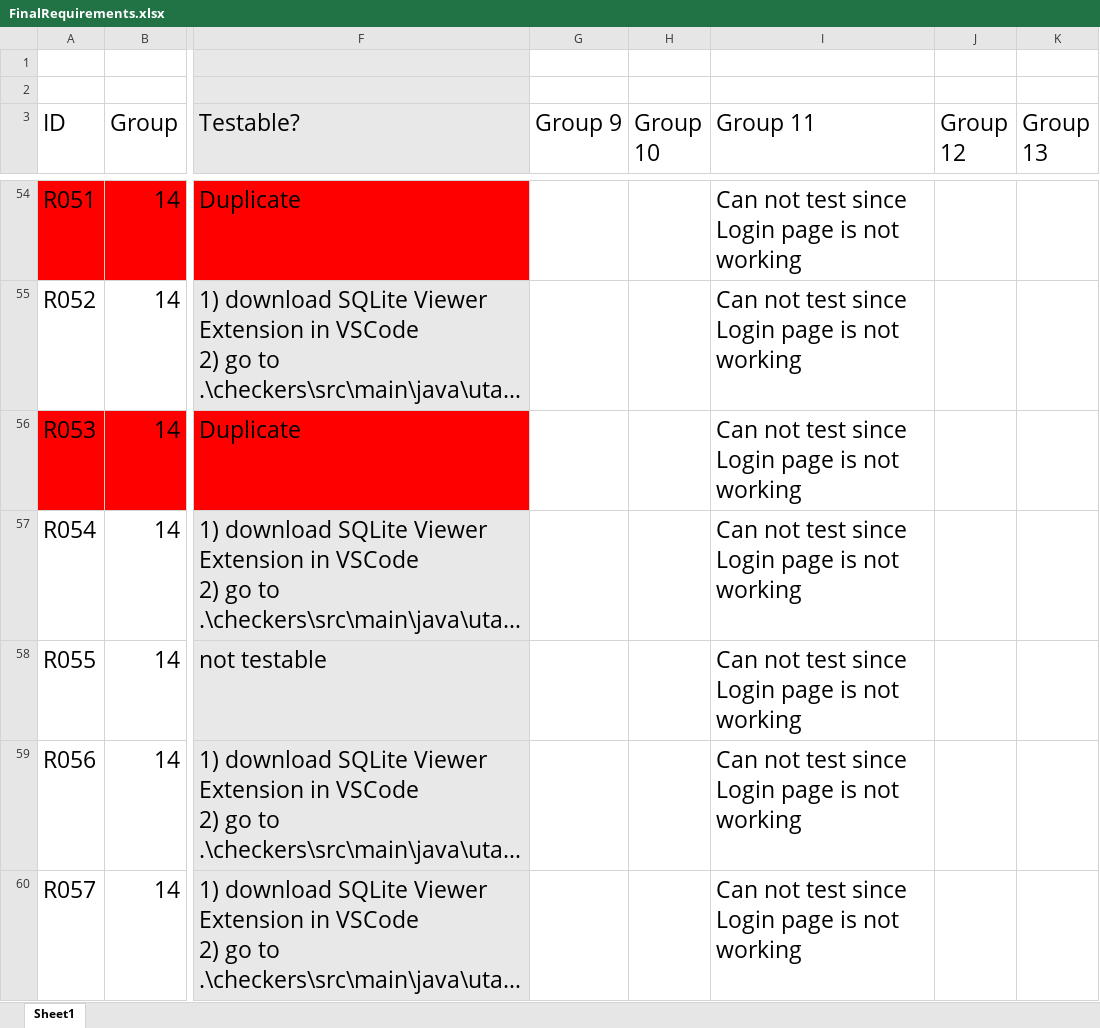
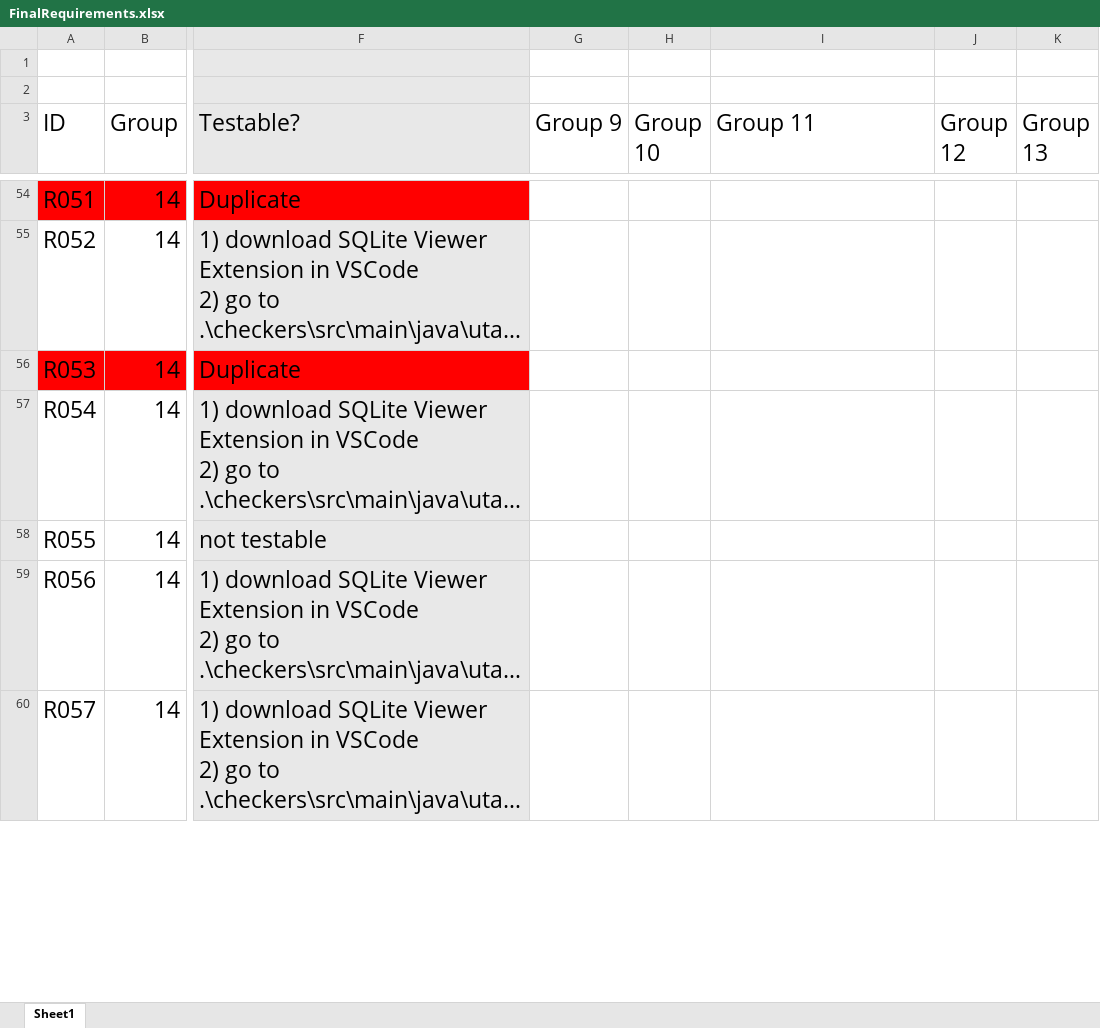
Before and after one commit to utastudents/cse3310-sp25-003, an Excel workbook: FinalRequirements.xlsx, sheet Sheet1, drawn as a sheet; only a part is shown, gaps mark what is left out; long unchanged cells end in …; values as stored, in another font and other column widths than the file's, no borders; charts and pictures and table styles not drawn; the diff covers the shown part only; the diff names each change by its address in the sheet, - before the commit and + after, or states it on an @@ line.

Commit message:
Added group 17 testing requirements spreadsheet

```diff
--- a/FinalRequirements.xlsx (sheet Sheet1)
+++ b/FinalRequirements.xlsx (sheet Sheet1)
-I54:I60 (Group 11): Can not test since Login page is not working
+I54:I60 (Group 11): (empty)
```
Also changed, not shown: 236 edited cells and cell formats elsewhere in this sheet, formulas that keep their value, charts or pictures.
